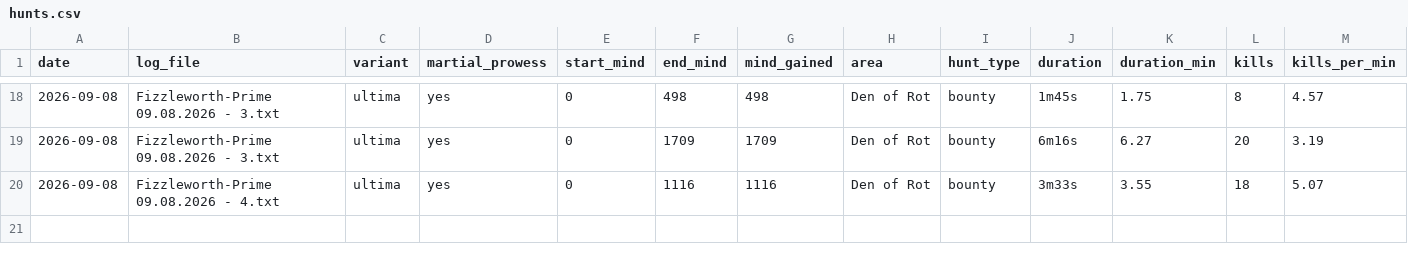
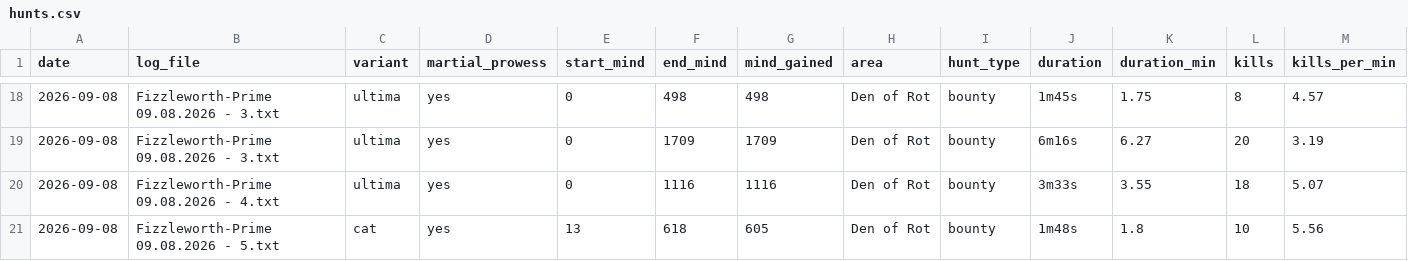
Before and after one commit to scottdaniel/gs4-wings-compare, a CSV file: hunts.csv, drawn as a sheet; only a part is shown, gaps mark what is left out; rows hold the shown columns only; the diff names each change by its address in the sheet, - before the commit and + after, or states it on an @@ line.

```diff
--- a/hunts.csv
+++ b/hunts.csv
+row 21: 2026-09-08 | Fizzleworth-Prime 09.08.2026 - 5.txt | cat | yes | 13 | 618 | 605 | Den of Rot | bounty | 1m48s | 1.8 | 10 | 5.56
```
Also changed, not shown: 1 other file.
